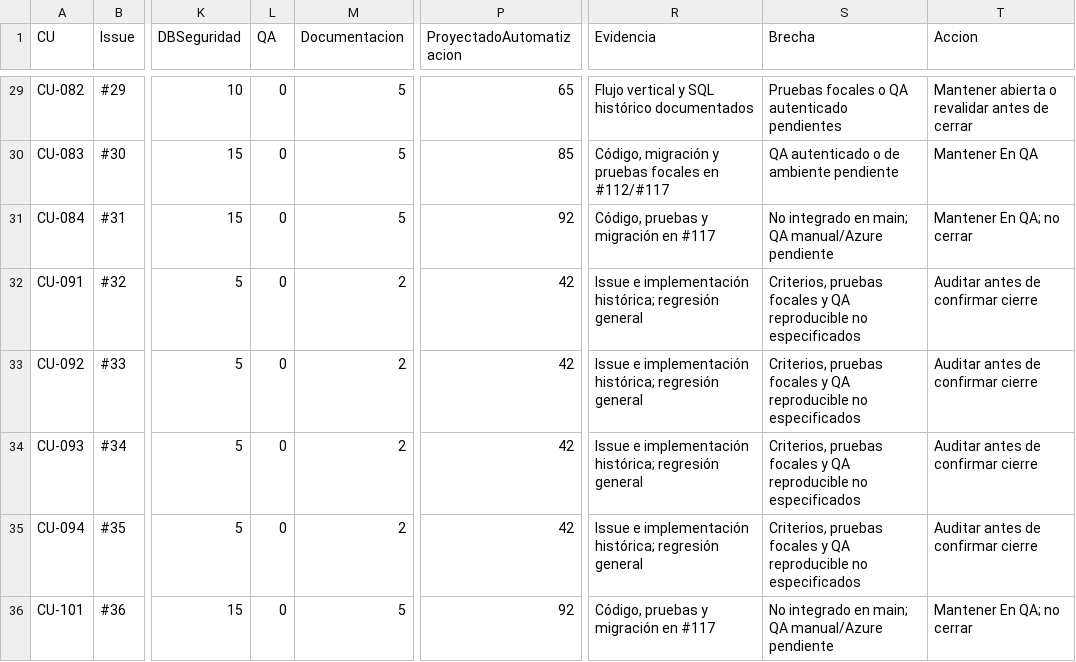
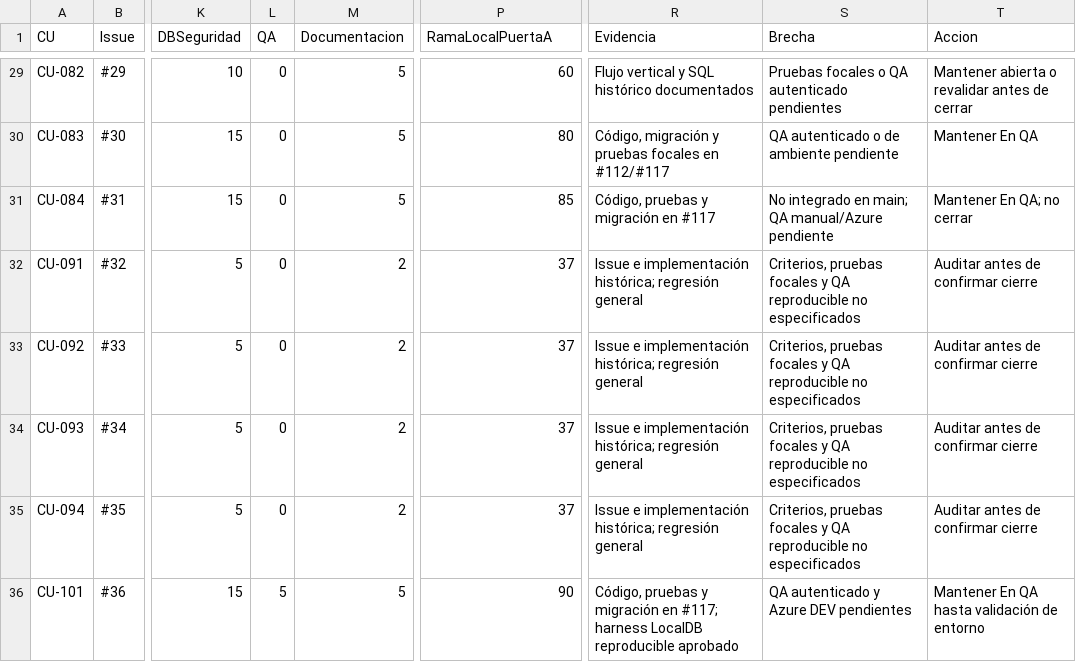
Before and after one commit to d0j0fre/Desarrollo_Trilogia, a CSV file: Trilogia-Cursos/docs/auditoria/matriz-completa-historias.csv, drawn as a sheet; only a part is shown, gaps mark what is left out; the diff covers the shown part only; the diff names each change by its address in the sheet, - before the commit and + after, or states it on an @@ line.

```diff
--- a/Trilogia-Cursos/docs/auditoria/matriz-completa-historias.csv
+++ b/Trilogia-Cursos/docs/auditoria/matriz-completa-historias.csv
-P1: ProyectadoAutomatizacion
+P1: RamaLocalPuertaA
-P29 (RamaLocalPuertaA): 65
+P29 (RamaLocalPuertaA): 60
-P30 (RamaLocalPuertaA): 85
+P30 (RamaLocalPuertaA): 80
-P31 (RamaLocalPuertaA): 92
+P31 (RamaLocalPuertaA): 85
-P32:P35 (RamaLocalPuertaA): 42
+P32:P35 (RamaLocalPuertaA): 37
-L36 (QA): 0
+L36 (QA): 5
-P36 (RamaLocalPuertaA): 92
+P36 (RamaLocalPuertaA): 90
-R36 (Evidencia): …migración en #117
+R36 (Evidencia): …migración en #117; harness LocalDB reproducible aprobado
-S36 (Brecha): No integrado en main; QA manual/Azure pendiente
+S36 (Brecha): QA autenticado y Azure DEV pendientes
-T36 (Accion): Mantener En QA; no cerrar
+T36 (Accion): Mantener En QA hasta validación de entorno
```
Also changed, not shown: 157 edited cells elsewhere in this file, 11 other files.
